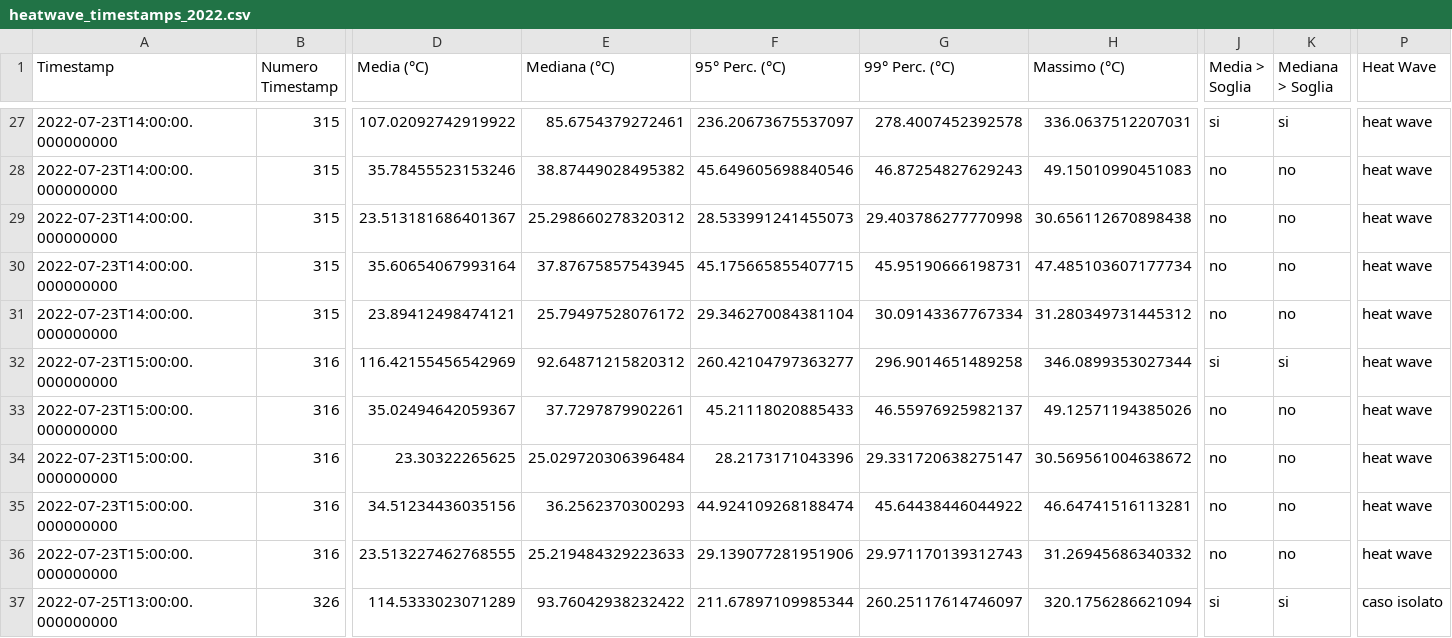
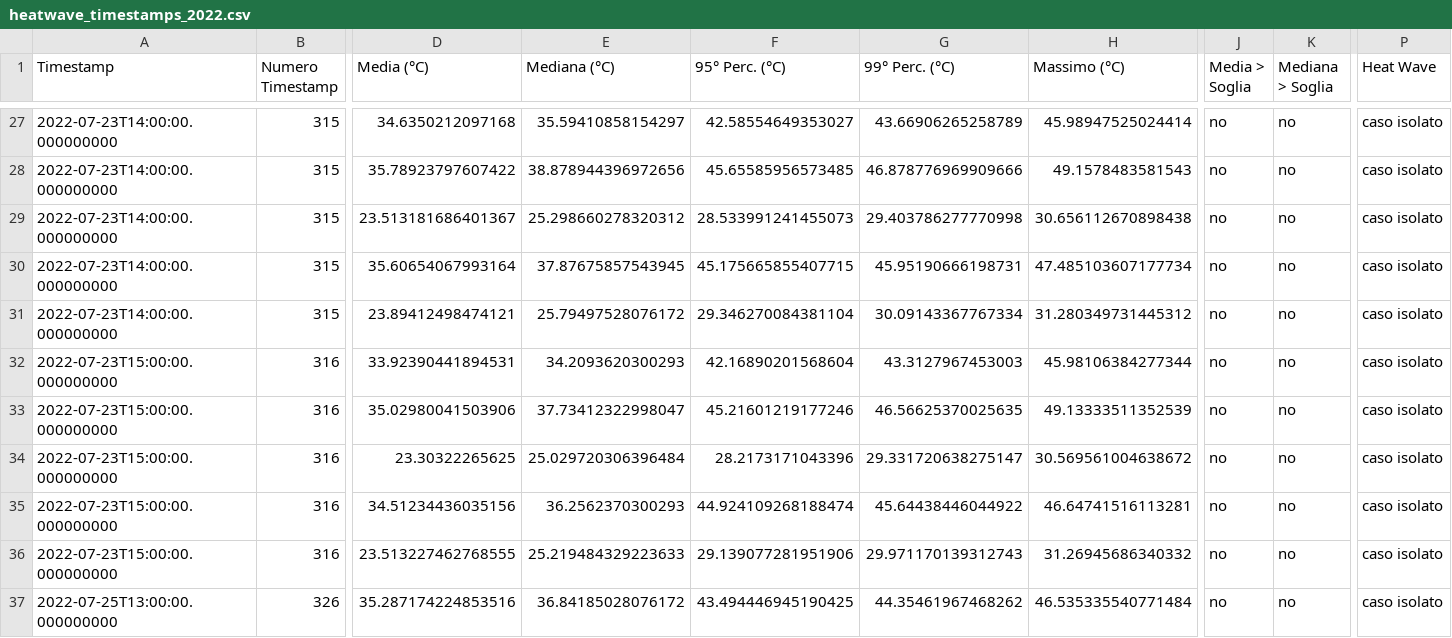
Before and after one commit to fillobissi/geoinformatics_project, a CSV file: heatwave_timestamps_2022.csv, drawn as a sheet; only a part is shown, gaps mark what is left out; the diff covers the shown part only; the diff names each change by its address in the sheet, - before the commit and + after, or states it on an @@ line.

```diff
--- a/heatwave_timestamps_2022.csv
+++ b/heatwave_timestamps_2022.csv
-D27 (Media (°C)): 107.02092742919922
+D27 (Media (°C)): 34.6350212097168
-E27 (Mediana (°C)): 85.6754379272461
+E27 (Mediana (°C)): 35.59410858154297
-F27 (95° Perc. (°C)): 236.20673675537097
+F27 (95° Perc. (°C)): 42.58554649353027
-G27 (99° Perc. (°C)): 278.4007452392578
+G27 (99° Perc. (°C)): 43.66906265258789
-H27 (Massimo (°C)): 336.0637512207031
+H27 (Massimo (°C)): 45.98947525024414
-J27 (Media > Soglia): si
+J27 (Media > Soglia): no
-K27 (Mediana > Soglia): si
+K27 (Mediana > Soglia): no
-P27:P36 (Heat Wave): heat wave
+P27:P36 (Heat Wave): caso isolato
-D28 (Media (°C)): 35.78455523153246
+D28 (Media (°C)): 35.78923797607422
-E28 (Mediana (°C)): 38.87449028495382
+E28 (Mediana (°C)): 38.878944396972656
-F28 (95° Perc. (°C)): 45.649605698840546
+F28 (95° Perc. (°C)): 45.65585956573485
-G28 (99° Perc. (°C)): 46.87254827629243
+G28 (99° Perc. (°C)): 46.878776969909666
-H28 (Massimo (°C)): 49.15010990451083
+H28 (Massimo (°C)): 49.1578483581543
-D32 (Media (°C)): 116.42155456542969
+D32 (Media (°C)): 33.92390441894531
-E32 (Mediana (°C)): 92.64871215820312
+E32 (Mediana (°C)): 34.2093620300293
-F32 (95° Perc. (°C)): 260.42104797363277
+F32 (95° Perc. (°C)): 42.16890201568604
-G32 (99° Perc. (°C)): 296.9014651489258
+G32 (99° Perc. (°C)): 43.3127967453003
-H32 (Massimo (°C)): 346.0899353027344
+H32 (Massimo (°C)): 45.98106384277344
-J32 (Media > Soglia): si
+J32 (Media > Soglia): no
-K32 (Mediana > Soglia): si
+K32 (Mediana > Soglia): no
-D33 (Media (°C)): 35.02494642059367
+D33 (Media (°C)): 35.02980041503906
-E33 (Mediana (°C)): 37.7297879902261
+E33 (Mediana (°C)): 37.73412322998047
-F33 (95° Perc. (°C)): 45.21118020885433
+F33 (95° Perc. (°C)): 45.21601219177246
-G33 (99° Perc. (°C)): 46.55976925982137
+G33 (99° Perc. (°C)): 46.56625370025635
-H33 (Massimo (°C)): 49.12571194385026
+H33 (Massimo (°C)): 49.13333511352539
-D37 (Media (°C)): 114.5333023071289
+D37 (Media (°C)): 35.287174224853516
-E37 (Mediana (°C)): 93.76042938232422
+E37 (Mediana (°C)): 36.84185028076172
-F37 (95° Perc. (°C)): 211.67897109985344
+F37 (95° Perc. (°C)): 43.494446945190425
-G37 (99° Perc. (°C)): 260.25117614746097
+G37 (99° Perc. (°C)): 44.35461967468262
-H37 (Massimo (°C)): 320.1756286621094
+H37 (Massimo (°C)): 46.535335540771484
-J37 (Media > Soglia): si
+J37 (Media > Soglia): no
-K37 (Mediana > Soglia): si
+K37 (Mediana > Soglia): no
```
Also changed, not shown: 99 edited cells elsewhere in this file, 1 other file.
